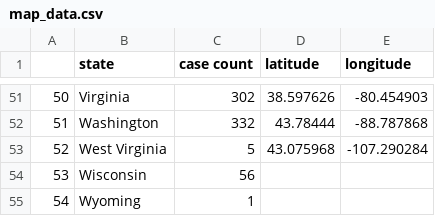
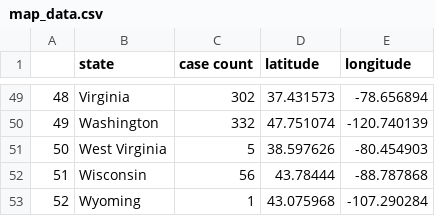
Before and after one commit to slp22/data-engineering-project, a CSV file: map_data.csv, drawn as a sheet; only a part is shown, gaps mark what is left out; addresses are those after the commit; the diff covers the shown part only; the diff names each change by its address in the sheet, - before the commit and + after, or states it on an @@ line.

```diff
--- a/map_data.csv
+++ b/map_data.csv
@@ column A renumbered from row 35 down @@
-D49 (latitude): 38.597626
+D49 (latitude): 37.431573
-E49 (longitude): -80.454903
+E49 (longitude): -78.656894
-D50 (latitude): 43.78444
+D50 (latitude): 47.751074
-E50 (longitude): -88.787868
+E50 (longitude): -120.740139
-D51 (latitude): 43.075968
+D51 (latitude): 38.597626
-E51 (longitude): -107.290284
+E51 (longitude): -80.454903
-D52 (latitude): (empty)
+D52 (latitude): 43.78444
-E52 (longitude): (empty)
+E52 (longitude): -88.787868
-D53 (latitude): (empty)
+D53 (latitude): 43.075968
-E53 (longitude): (empty)
+E53 (longitude): -107.290284
```
Also changed, not shown: 2 removed rows and 28 edited cells elsewhere in this file, 1 other file.
